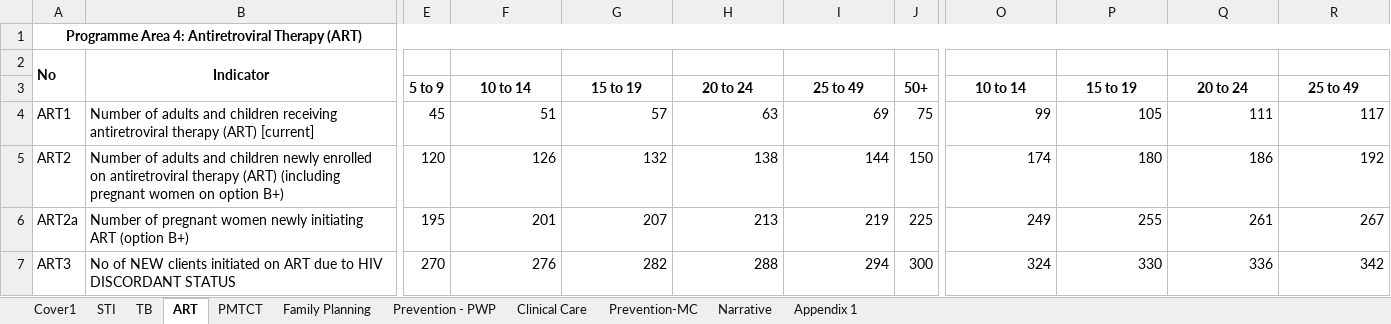
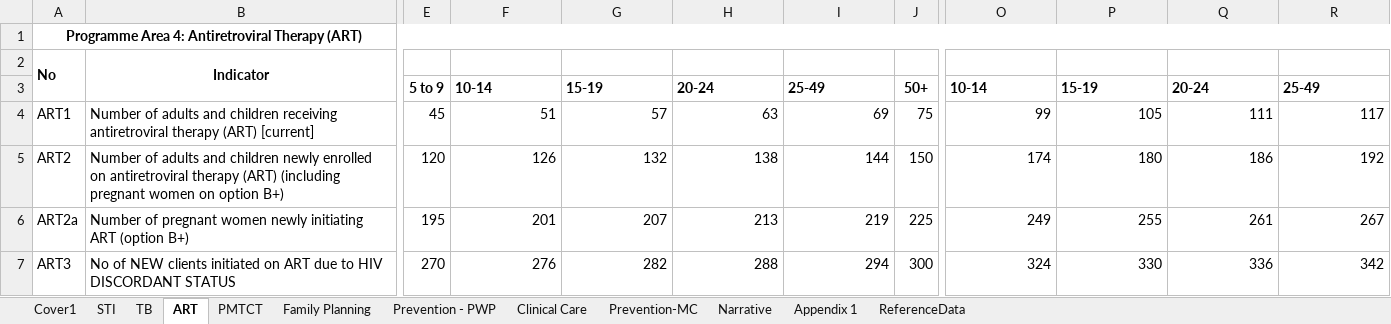
Before and after one commit to mk-jhpiego/xl-template-reader, an Excel workbook: template-reader/template-reader/staticdata/sampleDataEntryTemplate.xlsx, sheet ART, drawn as a sheet; only a part is shown, gaps mark what is left out; values as stored, in another font and other column widths than the file's, no borders; the diff names each change by its address in the sheet, - before the commit and + after, or states it on an @@ line.

```diff
--- a/template-reader/template-reader/staticdata/sampleDataEntryTemplate.xlsx (sheet ART)
+++ b/template-reader/template-reader/staticdata/sampleDataEntryTemplate.xlsx (sheet ART)
+sheet tab: ReferenceData
-F3: 10 to 14
+F3: 10-14
-F3:I3 alignment: center
+F3:I3 alignment: left
-G3: 15 to 19
+G3: 15-19
-H3: 20 to 24
+H3: 20-24
-I3: 25 to 49
+I3: 25-49
-O3: 10 to 14
+O3: 10-14
-O3:R3 alignment: center
+O3:R3 alignment: left
-P3: 15 to 19
+P3: 15-19
-Q3: 20 to 24
+Q3: 20-24
-R3: 25 to 49
+R3: 25-49
```
Also changed, not shown: sheet Prevention-MC, sheet TB, sheet Cover1, sheet Family Planning, template-reader/template-reader/staticdata/sampleTemplate.xlsx, 15 other files.
